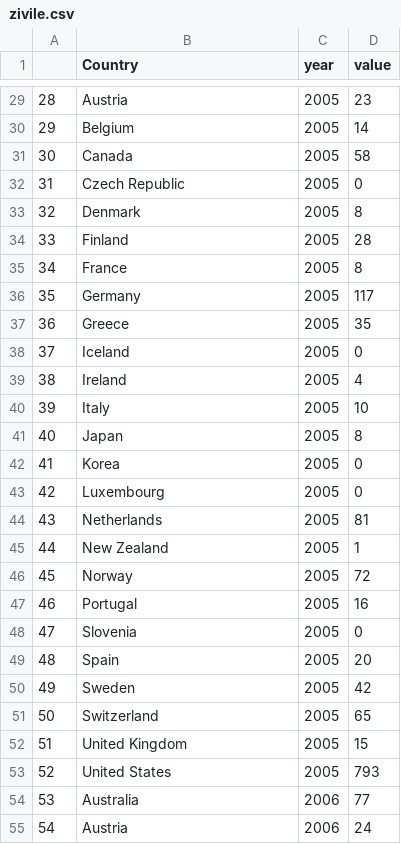
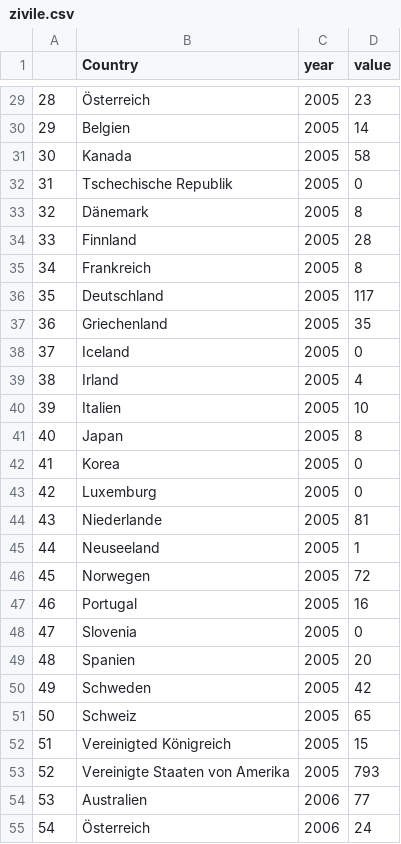
Before and after one commit to okfde/entwicklungsbarometer, a CSV file: source/data/security/friedensfoerderung/zivile.csv, drawn as a sheet; only a part is shown, gaps mark what is left out; the diff covers the shown part only.

```diff
--- a/source/data/security/friedensfoerderung/zivile.csv
+++ b/source/data/security/friedensfoerderung/zivile.csv
@@ -29,27 +29,27 @@
-"28","Austria","2005",23
-"29","Belgium","2005",14
-"30","Canada","2005",58
-"31","Czech Republic","2005",0
-"32","Denmark","2005",8
-"33","Finland","2005",28
-"34","France","2005",8
-"35","Germany","2005",117
-"36","Greece","2005",35
+"28","Österreich","2005",23
+"29","Belgien","2005",14
+"30","Kanada","2005",58
+"31","Tschechische Republik","2005",0
+"32","Dänemark","2005",8
+"33","Finnland","2005",28
+"34","Frankreich","2005",8
+"35","Deutschland","2005",117
+"36","Griechenland","2005",35
 "37","Iceland","2005",0
-"38","Ireland","2005",4
-"39","Italy","2005",10
+"38","Irland","2005",4
+"39","Italien","2005",10
 "40","Japan","2005",8
 "41","Korea","2005",0
-"42","Luxembourg","2005",0
-"43","Netherlands","2005",81
-"44","New Zealand","2005",1
-"45","Norway","2005",72
+"42","Luxemburg","2005",0
+"43","Niederlande","2005",81
+"44","Neuseeland","2005",1
+"45","Norwegen","2005",72
 "46","Portugal","2005",16
 "47","Slovenia","2005",0
-"48","Spain","2005",20
-"49","Sweden","2005",42
-"50","Switzerland","2005",65
-"51","United Kingdom","2005",15
-"52","United States","2005",793
-"53","Australia","2006",77
-"54","Austria","2006",24
+"48","Spanien","2005",20
+"49","Schweden","2005",42
+"50","Schweiz","2005",65
+"51","Vereinigted Königreich","2005",15
+"52","Vereinigte Staaten von Amerika","2005",793
+"53","Australien","2006",77
+"54","Österreich","2006",24
```
Also changed, not shown: 167 edited cells elsewhere in this file, source/data/cdi.csv, source/data/security/armsexports/weighted_exports_historical.csv, 9 other files.
